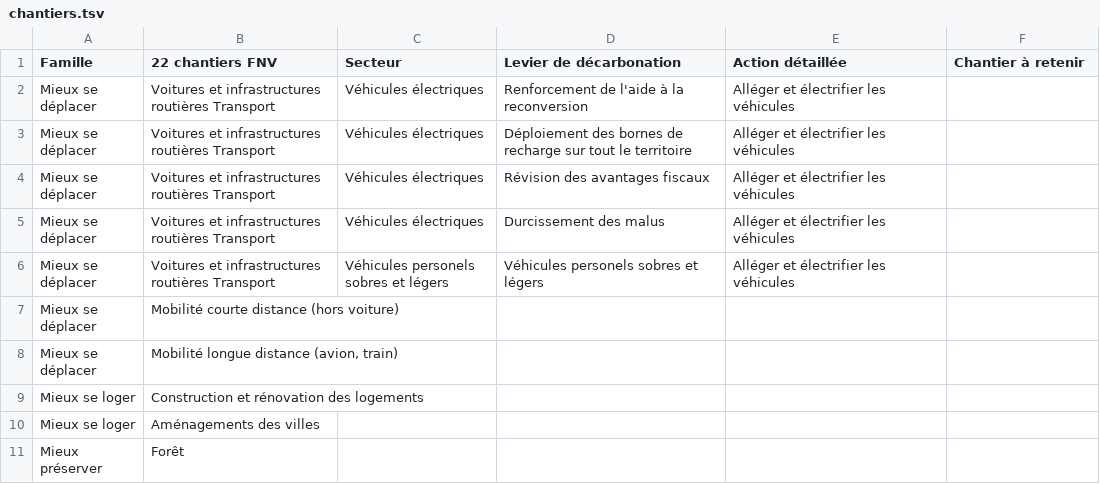
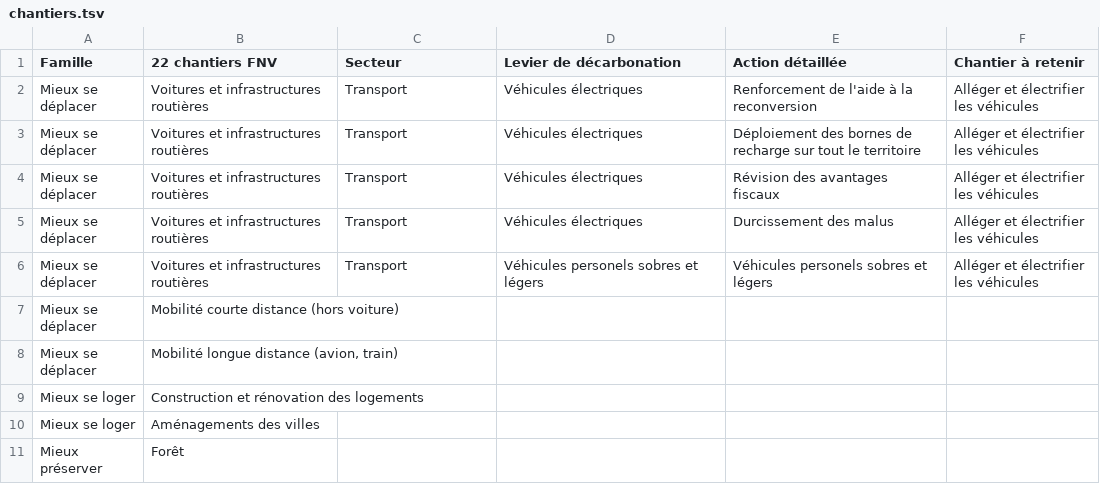
Before and after one commit to nicolas-graves/chantiers_sgpe, a TSV file: chantiers.tsv, drawn as a sheet; only a part is shown.

Commit message:
proper tabs.

```diff
--- a/chantiers.tsv
+++ b/chantiers.tsv
@@ -1,7 +1,7 @@
 Famille	22 chantiers FNV	Secteur	Levier de décarbonation	Action détaillée	Chantier à retenir
-Mieux se déplacer	Voitures et infrastructures routières   Transport	Véhicules électriques	Renforcement de l'aide à la reconversion	Alléger et électrifier les véhicules
-Mieux se déplacer	Voitures et infrastructures routières   Transport	Véhicules électriques	Déploiement des bornes de recharge sur tout le territoire	Alléger et électrifier les véhicules
-Mieux se déplacer	Voitures et infrastructures routières   Transport	Véhicules électriques	Révision des avantages fiscaux	Alléger et électrifier les véhicules
-Mieux se déplacer	Voitures et infrastructures routières   Transport	Véhicules électriques	Durcissement des malus	Alléger et électrifier les véhicules
-Mieux se déplacer	Voitures et infrastructures routières   Transport	Véhicules personels sobres et légers	Véhicules personels sobres et légers	Alléger et électrifier les véhicules
+Mieux se déplacer	Voitures et infrastructures routières	Transport	Véhicules électriques	Renforcement de l'aide à la reconversion	Alléger et électrifier les véhicules
+Mieux se déplacer	Voitures et infrastructures routières	Transport	Véhicules électriques	Déploiement des bornes de recharge sur tout le territoire	Alléger et électrifier les véhicules
+Mieux se déplacer	Voitures et infrastructures routières	Transport	Véhicules électriques	Révision des avantages fiscaux	Alléger et électrifier les véhicules
+Mieux se déplacer	Voitures et infrastructures routières	Transport	Véhicules électriques	Durcissement des malus	Alléger et électrifier les véhicules
+Mieux se déplacer	Voitures et infrastructures routières	Transport	Véhicules personels sobres et légers	Véhicules personels sobres et légers	Alléger et électrifier les véhicules
 Mieux se déplacer	Mobilité courte distance (hors voiture)
```
